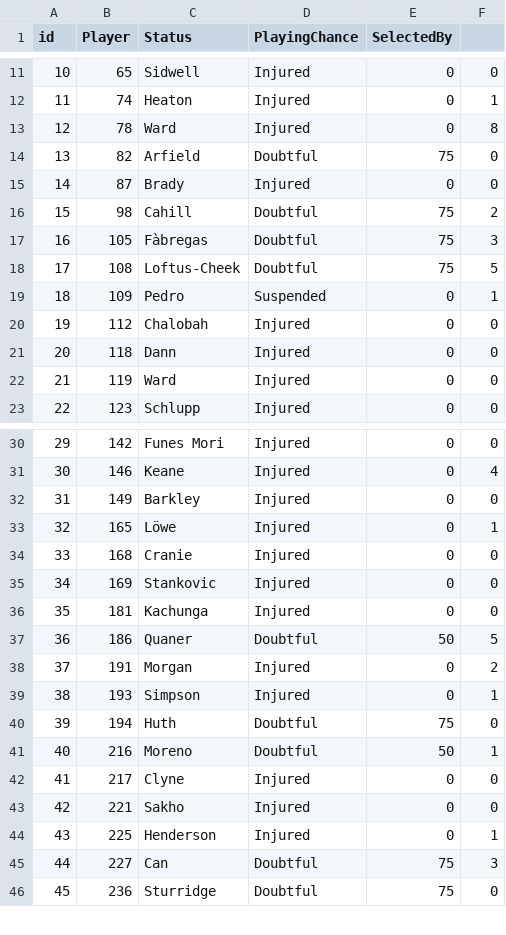
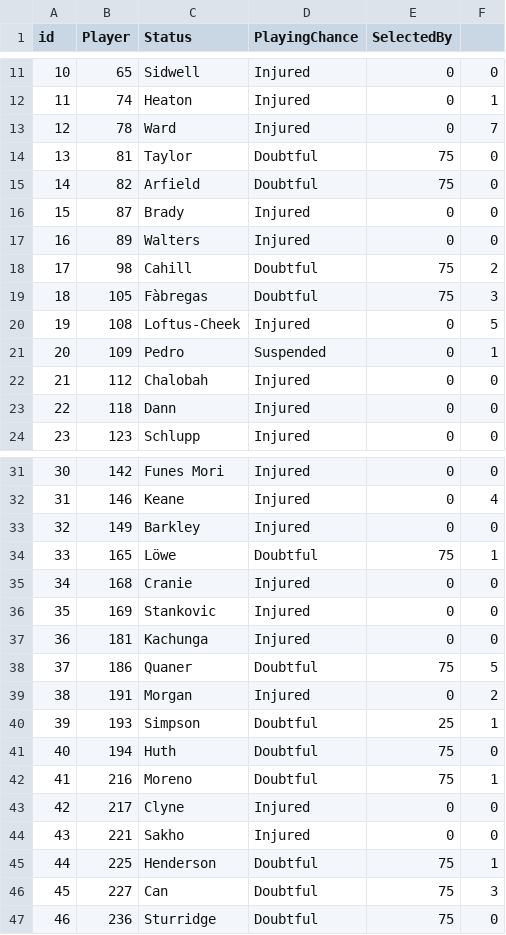
Before and after one commit to gpoudel/FPL-Analytics, a CSV file: fplBoardLive/data/injuryDF_yesterday.csv, drawn as a sheet; only a part is shown, gaps mark what is left out; removed rows and columns are numbered as before the commit, all else as after; the diff covers the shown part only; the diff names each change by its address in the sheet, - before the commit and + after, or states it on an @@ line.

```diff
--- a/fplBoardLive/data/injuryDF_yesterday.csv
+++ b/fplBoardLive/data/injuryDF_yesterday.csv
-F13: 8
+F13: 7
+row 14: 13 | 81 | Taylor | Doubtful | 75 | 0
@@ column A (id) renumbered between rows 15 and 95 @@
+row 17: 16 | 89 | Walters | Injured | 0 | 0
-D20 (PlayingChance): Doubtful
+D20 (PlayingChance): Injured
-E20 (SelectedBy): 75
+E20 (SelectedBy): 0
-row 22: 21 | 119 | Ward | Injured | 0 | 0
-D34 (PlayingChance): Injured
+D34 (PlayingChance): Doubtful
-E34 (SelectedBy): 0
+E34 (SelectedBy): 75
-E38 (SelectedBy): 50
+E38 (SelectedBy): 75
-D40 (PlayingChance): Injured
+D40 (PlayingChance): Doubtful
-E40 (SelectedBy): 0
+E40 (SelectedBy): 25
-E42 (SelectedBy): 50
+E42 (SelectedBy): 75
-D45 (PlayingChance): Injured
+D45 (PlayingChance): Doubtful
-E45 (SelectedBy): 0
+E45 (SelectedBy): 75
```
Also changed, not shown: 3 added rows and 9 edited cells elsewhere in this file, fplBoardLive/data/DailyPriceUpdate.csv, 12 other files.
